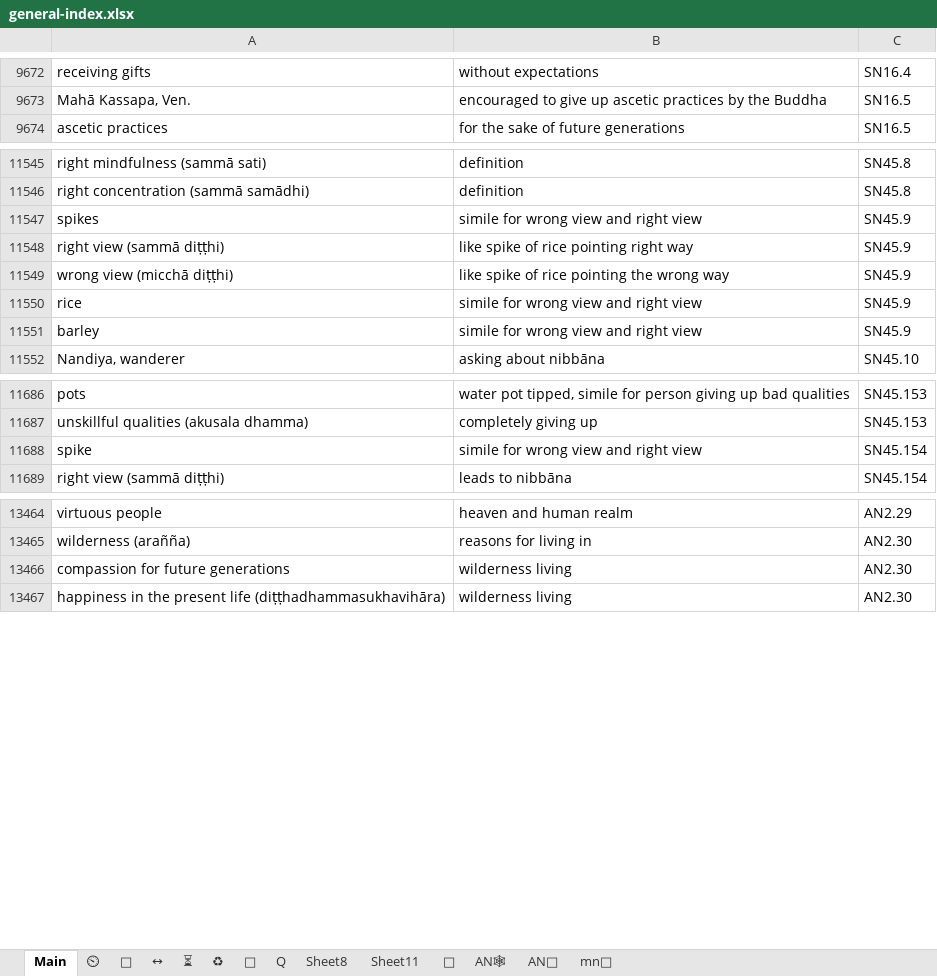
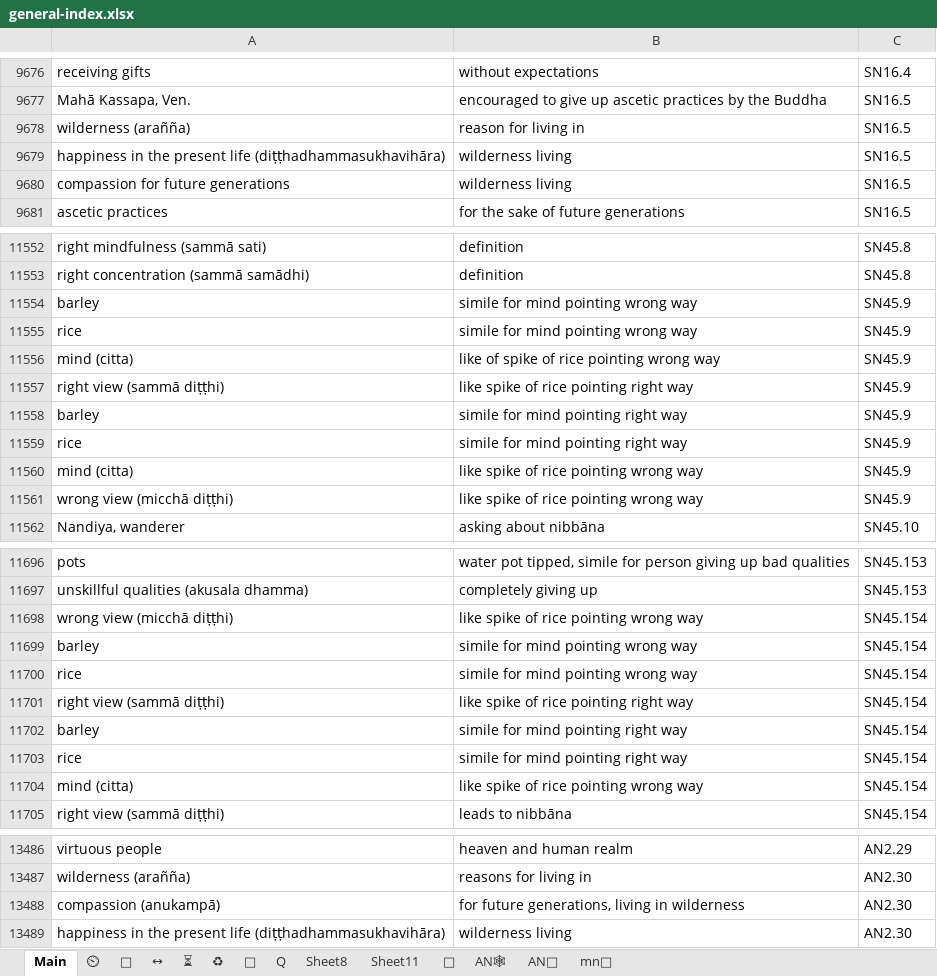
Before and after one commit to thesunshade/CIPS, an Excel workbook: src/data/general-index.xlsx, sheet Main, drawn as a sheet; only a part is shown, gaps mark what is left out; values as stored, in another font and other column widths than the file's, no borders; conditional formats not drawn; removed rows and columns are numbered as before the commit, all else as after; the diff covers the shown part only; the diff names each change by its address in the sheet, - before the commit and + after, or states it on an @@ line.

```diff
--- a/src/data/general-index.xlsx (sheet Main)
+++ b/src/data/general-index.xlsx (sheet Main)
+row 9678: wilderness (arañña) | reason for living in | SN16.5
+row 9679: happiness in the present life (diṭṭhadhammasukhavihāra) | wilderness living | SN16.5
+row 9680: compassion for future generations | wilderness living | SN16.5
+row 11554: barley | simile for mind pointing wrong way | SN45.9
-A11555: spikes
+A11555: rice
-B11555: simile for wrong view and right view
+B11555: simile for mind pointing wrong way
+row 11556: mind (citta) | like of spike of rice pointing wrong way | SN45.9
+row 11558: barley | simile for mind pointing right way | SN45.9
+row 11559: rice | simile for mind pointing right way | SN45.9
+row 11560: mind (citta) | like spike of rice pointing wrong way | SN45.9
-B11561: like spike of rice pointing the wrong way
+B11561: like spike of rice pointing wrong way
-row 11550: rice | simile for wrong view and right view | SN45.9
-row 11551: barley | simile for wrong view and right view | SN45.9
+row 11698: wrong view (micchā diṭṭhi) | like spike of rice pointing wrong way | SN45.154
+row 11699: barley | simile for mind pointing wrong way | SN45.154
-A11700: spike
+A11700: rice
-B11700: simile for wrong view and right view
+B11700: simile for mind pointing wrong way
+row 11701: right view (sammā diṭṭhi) | like spike of rice pointing right way | SN45.154
+row 11702: barley | simile for mind pointing right way | SN45.154
+row 11703: rice | simile for mind pointing right way | SN45.154
+row 11704: mind (citta) | like spike of rice pointing wrong way | SN45.154
-row 13466: compassion for future generations | wilderness living | AN2.30
+row 13488: compassion (anukampā) | for future generations, living in wilderness | AN2.30
```
Also changed, not shown: 14 added rows and 35 edited cells elsewhere in this sheet, 3 other files.
